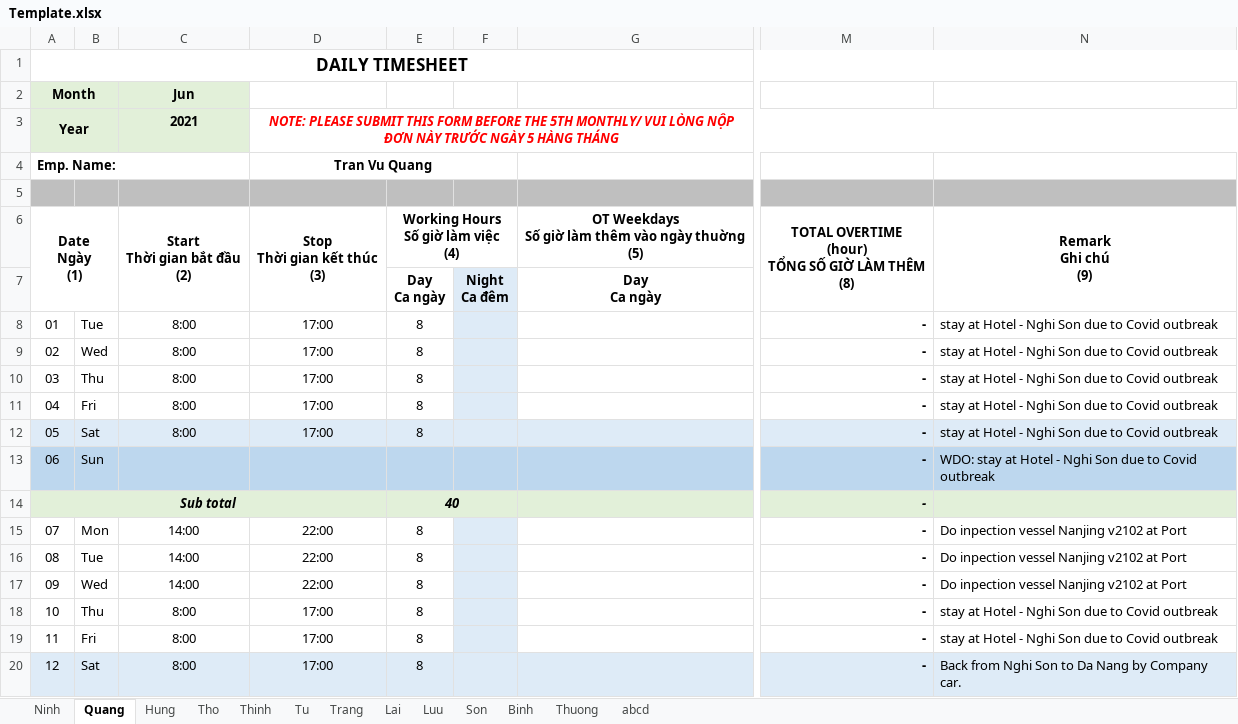
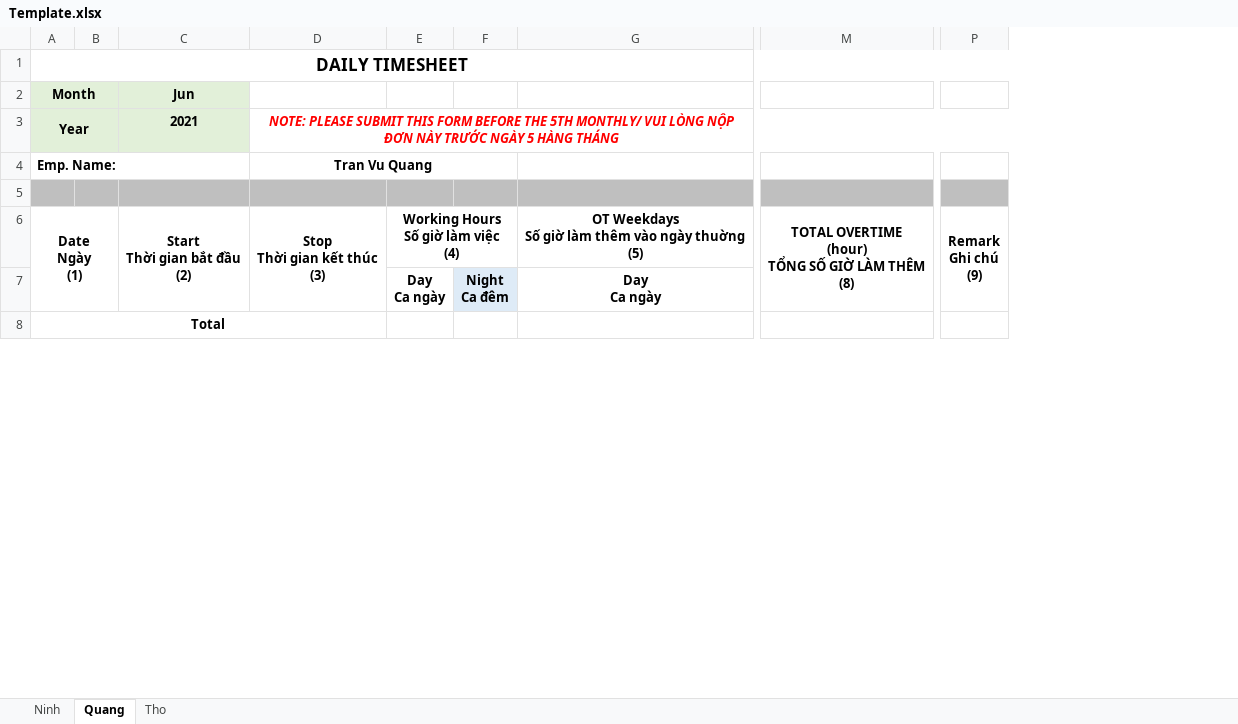
Before and after one commit to vntdinh97/hrms-lana-backend, an Excel workbook: src/main/java/com/hrms/hrms/Utils/Template.xlsx, sheet Quang, drawn as a sheet; only a part is shown, gaps mark what is left out; values as stored, in another font and other column widths than the file's, no borders; conditional formats not drawn; removed rows and columns are numbered as before the commit, all else as after; rows hold the shown columns only; ↵ is a line break in a cell; the diff covers the shown part only; the diff names each change by its address in the sheet, - before the commit and + after, or states it on an @@ line.

```diff
--- a/src/main/java/com/hrms/hrms/Utils/Template.xlsx (sheet Quang)
+++ b/src/main/java/com/hrms/hrms/Utils/Template.xlsx (sheet Quang)
-sheet tab: Hung
-sheet tab: Thinh
-sheet tab: Tu
-sheet tab: Trang
-sheet tab: Lai
-sheet tab: Luu
-sheet tab: Son
-sheet tab: Binh
-sheet tab: Thuong
-sheet tab: abcd
-column B, row 13: Sun
-column C (Jun), rows 3-6: 2021 |  |  | Start ↵ Thời gian bắt đầu ↵ (2)
-column D, rows 3-6: NOTE: PLEASE SUBMIT THIS FORM BEFORE THE 5TH MONTHLY/ VUI LÒNG NỘP ĐƠN NÀY TRƯỚC NGÀY 5 HÀNG THÁNG | Tran Vu Quang |  | Stop ↵ Thời gian kết thúc ↵ (3)
+column B, empty
+column C (Jun), rows 3-6: 2021 |  |  | Start ↵ Thời gian bắt đầu ↵ (2)
+column D, rows 3-6: NOTE: PLEASE SUBMIT THIS FORM BEFORE THE 5TH MONTHLY/ VUI LÒNG NỘP ĐƠN NÀY TRƯỚC NGÀY 5 HÀNG THÁNG | Tran Vu Quang |  | Stop ↵ Thời gian kết thúc ↵ (3)
-column M, row 6: TOTAL OVERTIME ↵ (hour) ↵ TỔNG SỐ GIỜ LÀM THÊM ↵ (8); row 13: -
-column N, row 6: Remark ↵ Ghi chú ↵ (9); row 13: WDO: stay at Hotel - Nghi Son due to Covid outbreak
+column M, row 6: TOTAL OVERTIME ↵ (hour) ↵ TỔNG SỐ GIỜ LÀM THÊM ↵ (8)
+column P, row 6: Remark ↵ Ghi chú ↵ (9)
-row 8: 01 | Tue | 8:00 | 17:00 | 8 |  |  | - | stay at Hotel - Nghi Son due to Covid outbreak
-row 9: 02 | Wed | 8:00 | 17:00 | 8 |  |  | - | stay at Hotel - Nghi Son due to Covid outbreak
-row 10: 03 | Thu | 8:00 | 17:00 | 8 |  |  | - | stay at Hotel - Nghi Son due to Covid outbreak
-row 11: 04 | Fri | 8:00 | 17:00 | 8 |  |  | - | stay at Hotel - Nghi Son due to Covid outbreak
-row 12: 05 | Sat | 8:00 | 17:00 | 8 |  |  | - | stay at Hotel - Nghi Son due to Covid outbreak
-A8 (Month): 06
+A8 (Month): Total
@@ A8 fill: #BDD7EE → none, bold: off → on @@
+A8:D8 merged
-E8:G8 fill: #BDD7EE
+E8:G8 fill: none
-row 14: Sub total |  |  |  | 40 |  |  | -
-row 15: 07 | Mon | 14:00 | 22:00 | 8 |  |  | - | Do inpection vessel Nanjing v2102 at Port
-row 16: 08 | Tue | 14:00 | 22:00 | 8 |  |  | - | Do inpection vessel Nanjing v2102 at Port
-row 17: 09 | Wed | 14:00 | 22:00 | 8 |  |  | - | Do inpection vessel Nanjing v2102 at Port
-row 18: 10 | Thu | 8:00 | 17:00 | 8 |  |  | - | stay at Hotel - Nghi Son due to Covid outbreak
-row 19: 11 | Fri | 8:00 | 17:00 | 8 |  |  | - | stay at Hotel - Nghi Son due to Covid outbreak
-row 20: 12 | Sat | 8:00 | 17:00 | 8 |  |  | - | Back from Nghi Son to Da Nang by Company car.
```
Also changed, not shown: 4 added rows, 23 removed rows, 2 added columns, 11 edited cells and cell formats elsewhere in this sheet, 2 other files.
